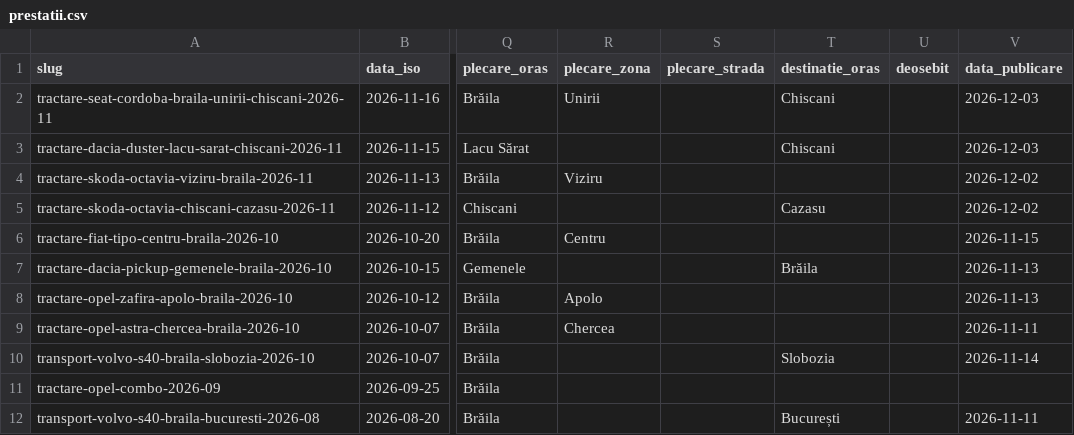
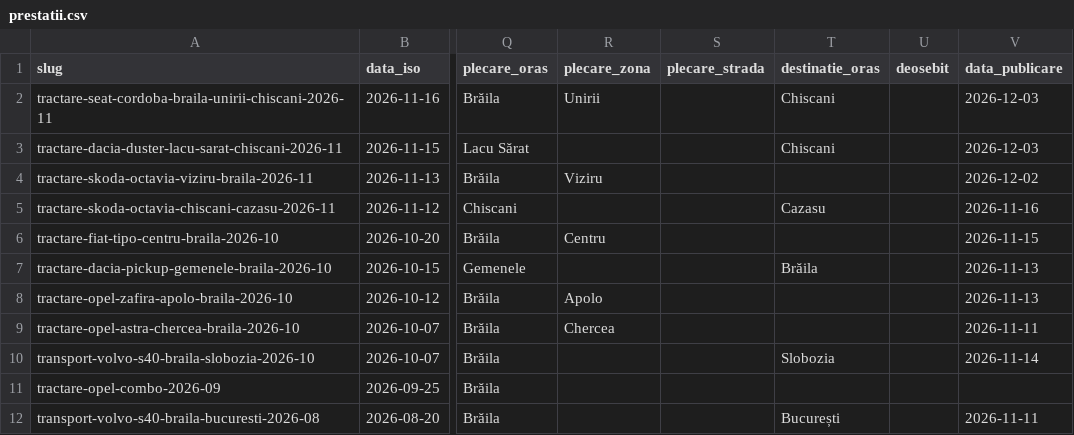
Before and after one commit to DanAzoitei/tractariautobraila.ro, a CSV file: data/prestatii.csv, drawn as a sheet; only a part is shown, gaps mark what is left out; the diff names each change by its address in the sheet, - before the commit and + after, or states it on an @@ line.

```diff
--- a/data/prestatii.csv
+++ b/data/prestatii.csv
-V5 (data_publicare): 2026-12-02
+V5 (data_publicare): 2026-11-16
```
Also changed, not shown: 4 other files.
